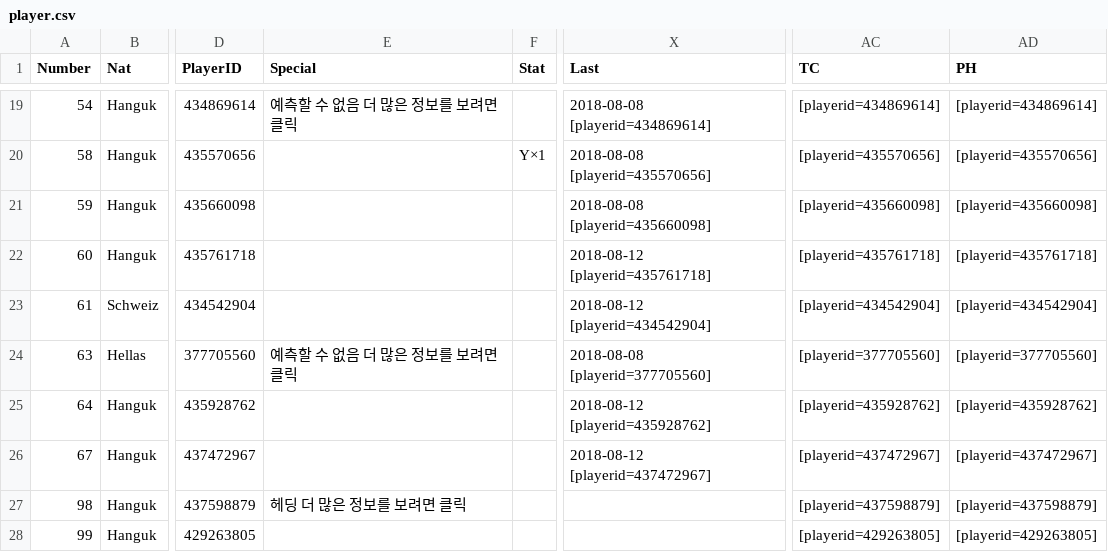
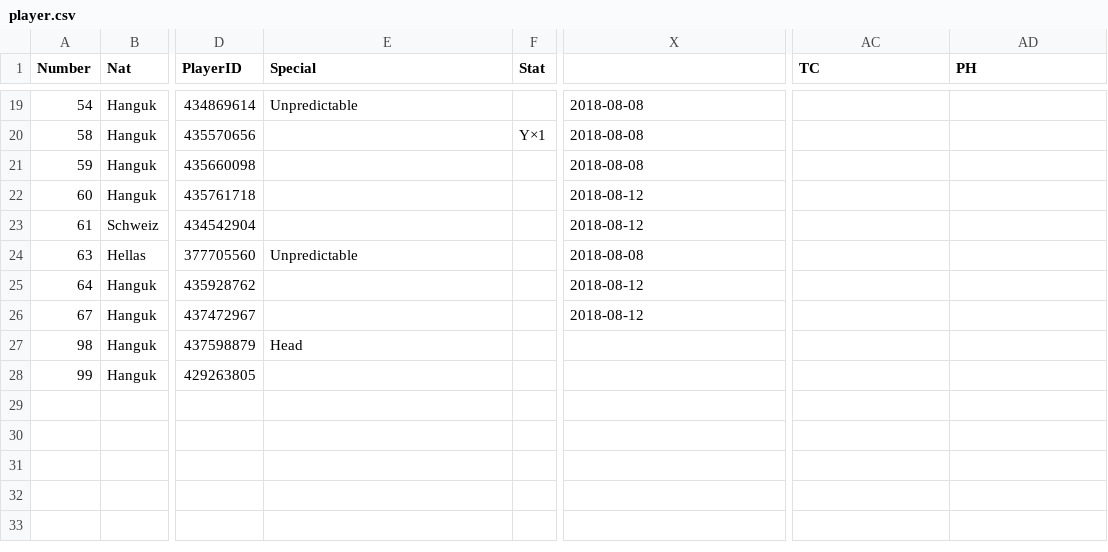
Before and after one commit to wooheaven/Hattrick-Study, a CSV file: 03_Remake_with_TDD/player/player.csv, drawn as a sheet; only a part is shown, gaps mark what is left out; the diff covers the shown part only; the diff names each change by its address in the sheet, - before the commit and + after, or states it on an @@ line.

```diff
--- a/03_Remake_with_TDD/player/player.csv
+++ b/03_Remake_with_TDD/player/player.csv
-X1: Last
+X1: (empty)
-E19 (Special): 예측할 수 없음 더 많은 정보를 보려면 클릭
+E19 (Special): Unpredictable
-X19: 2018-08-08 [playerid=434869614]
+X19: 2018-08-08
-AC19 (TC): [playerid=434869614]
+AC19 (TC): (empty)
-AD19 (PH): [playerid=434869614]
+AD19 (PH): (empty)
-X20: 2018-08-08 [playerid=435570656]
+X20: 2018-08-08
-AC20 (TC): [playerid=435570656]
+AC20 (TC): (empty)
-AD20 (PH): [playerid=435570656]
+AD20 (PH): (empty)
-X21: 2018-08-08 [playerid=435660098]
+X21: 2018-08-08
-AC21 (TC): [playerid=435660098]
+AC21 (TC): (empty)
-AD21 (PH): [playerid=435660098]
+AD21 (PH): (empty)
-X22: 2018-08-12 [playerid=435761718]
+X22: 2018-08-12
-AC22 (TC): [playerid=435761718]
+AC22 (TC): (empty)
-AD22 (PH): [playerid=435761718]
+AD22 (PH): (empty)
-X23: 2018-08-12 [playerid=434542904]
+X23: 2018-08-12
-AC23 (TC): [playerid=434542904]
+AC23 (TC): (empty)
-AD23 (PH): [playerid=434542904]
+AD23 (PH): (empty)
-E24 (Special): 예측할 수 없음 더 많은 정보를 보려면 클릭
+E24 (Special): Unpredictable
-X24: 2018-08-08 [playerid=377705560]
+X24: 2018-08-08
-AC24 (TC): [playerid=377705560]
+AC24 (TC): (empty)
-AD24 (PH): [playerid=377705560]
+AD24 (PH): (empty)
-X25: 2018-08-12 [playerid=435928762]
+X25: 2018-08-12
-AC25 (TC): [playerid=435928762]
+AC25 (TC): (empty)
-AD25 (PH): [playerid=435928762]
+AD25 (PH): (empty)
-X26: 2018-08-12 [playerid=437472967]
+X26: 2018-08-12
-AC26 (TC): [playerid=437472967]
+AC26 (TC): (empty)
-AD26 (PH): [playerid=437472967]
+AD26 (PH): (empty)
-E27 (Special): 헤딩 더 많은 정보를 보려면 클릭
+E27 (Special): Head
-AC27 (TC): [playerid=437598879]
+AC27 (TC): (empty)
-AD27 (PH): [playerid=437598879]
+AD27 (PH): (empty)
-AC28 (TC): [playerid=429263805]
+AC28 (TC): (empty)
-AD28 (PH): [playerid=429263805]
+AD28 (PH): (empty)
```
Also changed, not shown: 62 edited cells elsewhere in this file, 8 other files.
